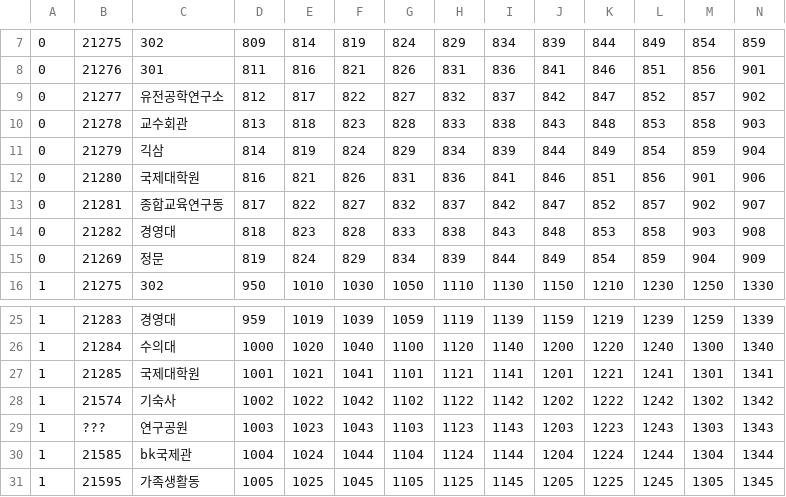
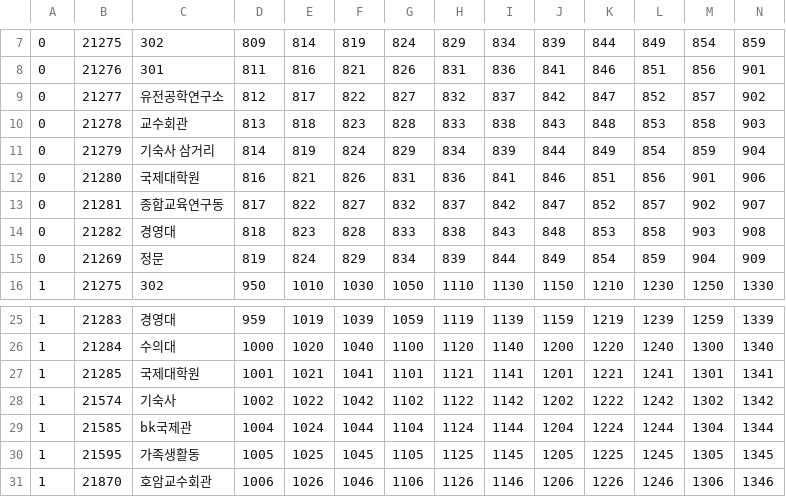
Before and after one commit to wafflestudio/shuttlebus-backend, a TSV file: backend/src/main/resources/shuttleInfo.tsv, drawn as a sheet; only a part is shown, gaps mark what is left out; the shorter side is filled out with more unchanged rows; rows hold the shown columns only; the diff names each change by its address in the sheet, - before the commit and + after, or states it on an @@ line.

```diff
--- a/backend/src/main/resources/shuttleInfo.tsv
+++ b/backend/src/main/resources/shuttleInfo.tsv
-C11: 긱삼
+C11: 기숙사 삼거리
-row 29: 1 | ??? | 연구공원 | 1003 | 1023 | 1043 | 1103 | 1123 | 1143 | 1203 | 1223 | 1243 | 1303 | 1343
```
Also changed, not shown: backend/src/main/resources/Buses.tsv, 2 other files.
